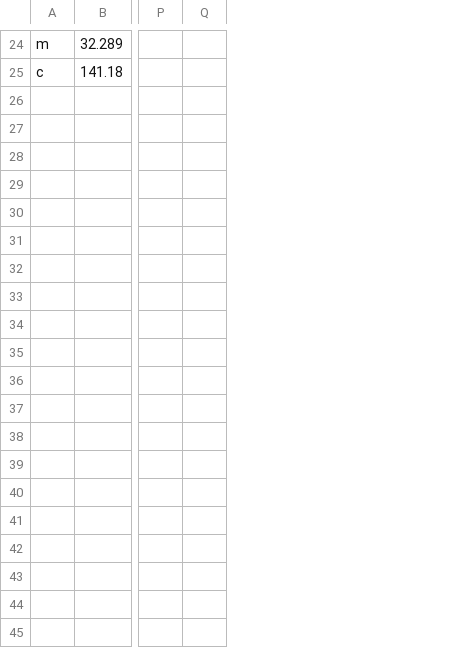
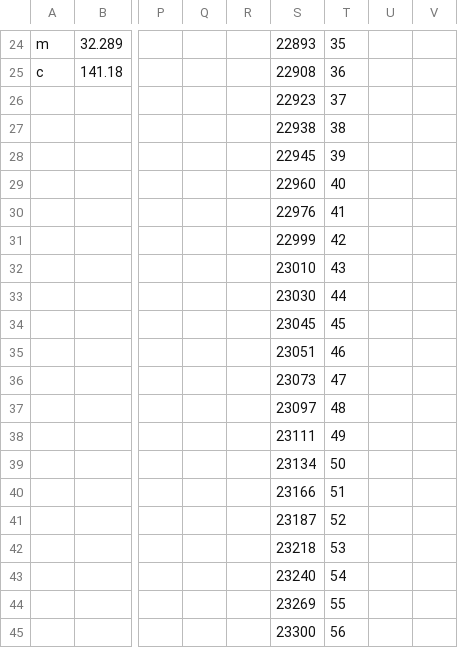
Before and after one commit to BumblebeeAS/hardware, a CSV file: PMB/firmware/calibration files/Calibration_PMB3.csv, drawn as a sheet; only a part is shown, gaps mark what is left out; rows hold the shown columns only; the diff covers the shown part only; the diff names each change by its address in the sheet, - before the commit and + after, or states it on an @@ line.

```diff
--- a/PMB/firmware/calibration files/Calibration_PMB3.csv
+++ b/PMB/firmware/calibration files/Calibration_PMB3.csv
+column R, empty
+column S, rows 24-25: 22893 | 22908
+column T, rows 24-25: 35 | 36
+column U, empty
+column V, empty
+row 26:  |  |  |  |  | 22923 | 37
+row 27:  |  |  |  |  | 22938 | 38
+row 28:  |  |  |  |  | 22945 | 39
+row 29:  |  |  |  |  | 22960 | 40
+row 30:  |  |  |  |  | 22976 | 41
+row 31:  |  |  |  |  | 22999 | 42
+row 32:  |  |  |  |  | 23010 | 43
+row 33:  |  |  |  |  | 23030 | 44
+row 34:  |  |  |  |  | 23045 | 45
+row 35:  |  |  |  |  | 23051 | 46
+row 36:  |  |  |  |  | 23073 | 47
+row 37:  |  |  |  |  | 23097 | 48
+row 38:  |  |  |  |  | 23111 | 49
+row 39:  |  |  |  |  | 23134 | 50
+row 40:  |  |  |  |  | 23166 | 51
+row 41:  |  |  |  |  | 23187 | 52
+row 42:  |  |  |  |  | 23218 | 53
+row 43:  |  |  |  |  | 23240 | 54
+row 44:  |  |  |  |  | 23269 | 55
+row 45:  |  |  |  |  | 23300 | 56
```
Also changed, not shown: 44 added rows elsewhere in this file, PMB/firmware/calibration files/Calibration_PMB2.csv, PMB/firmware/calibration files/Calibration_PMB5.csv, 5 other files.
